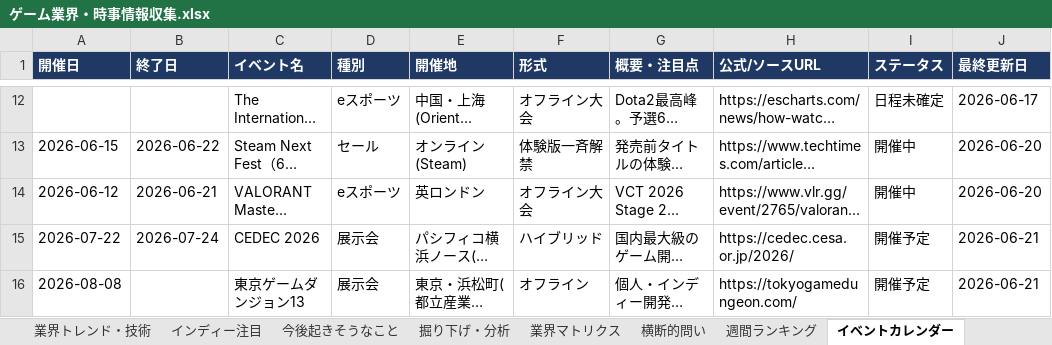
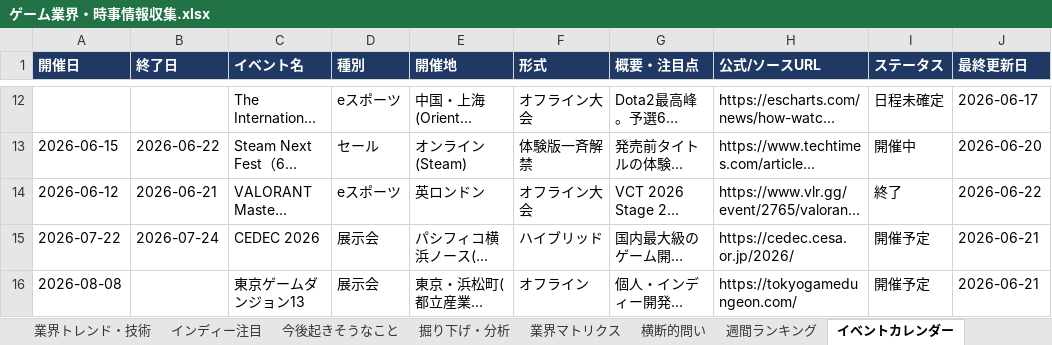
Before and after one commit to norimichitakesue2/game-industry-tracker, an Excel workbook: master/ゲーム業界・時事情報収集.xlsx, sheet イベントカレンダー, drawn as a sheet; only a part is shown, gaps mark what is left out; long unchanged cells end in …; values as stored, in another font and other column widths than the file's, no borders; the diff names each change by its address in the sheet, - before the commit and + after, or states it on an @@ line.

```diff
--- a/master/ゲーム業界・時事情報収集.xlsx (sheet イベントカレンダー)
+++ b/master/ゲーム業界・時事情報収集.xlsx (sheet イベントカレンダー)
-I14 (ステータス): 開催中
+I14 (ステータス): 終了
-J14 (最終更新日): 2026-06-20
+J14 (最終更新日): 2026-06-22
```
Also changed, not shown: sheet 日次ニュース, 30 other files.
